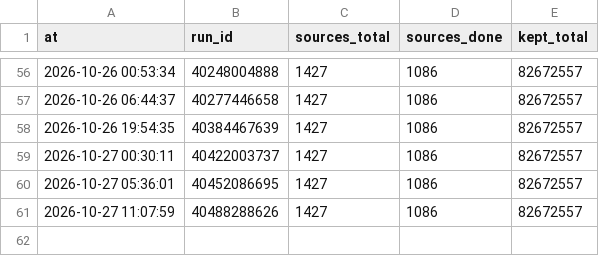
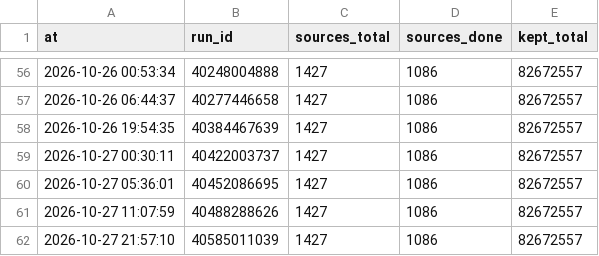
Before and after one commit to ip9988001/World-Map-Data, a CSV file: progress/台账.csv, drawn as a sheet; only a part is shown, gaps mark what is left out.

```diff
--- a/progress/台账.csv
+++ b/progress/台账.csv
@@ -61 +61,2 @@ at,run_id,sources_total,sources_done,kept_total
 2026-10-27 11:07:59,40488288626,1427,1086,82672557
+2026-10-27 21:57:10,40585011039,1427,1086,82672557
```
Also changed, not shown: 2 other files.
